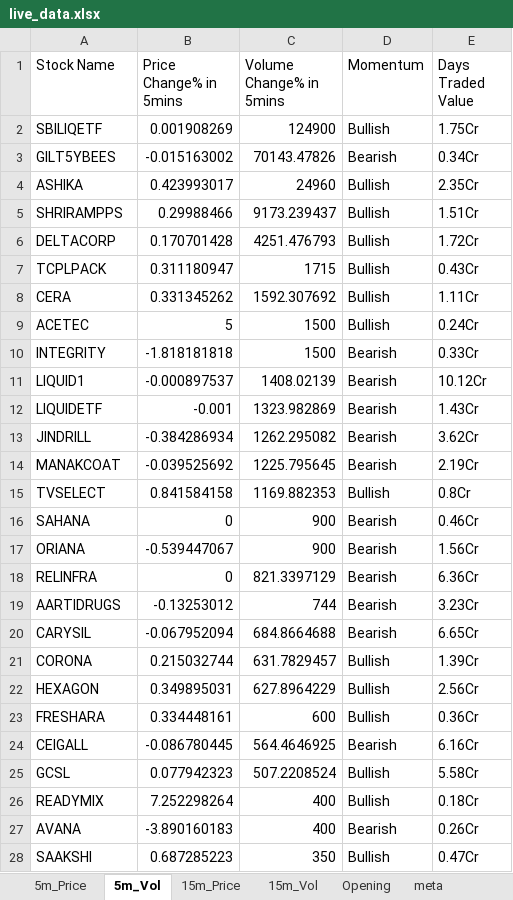
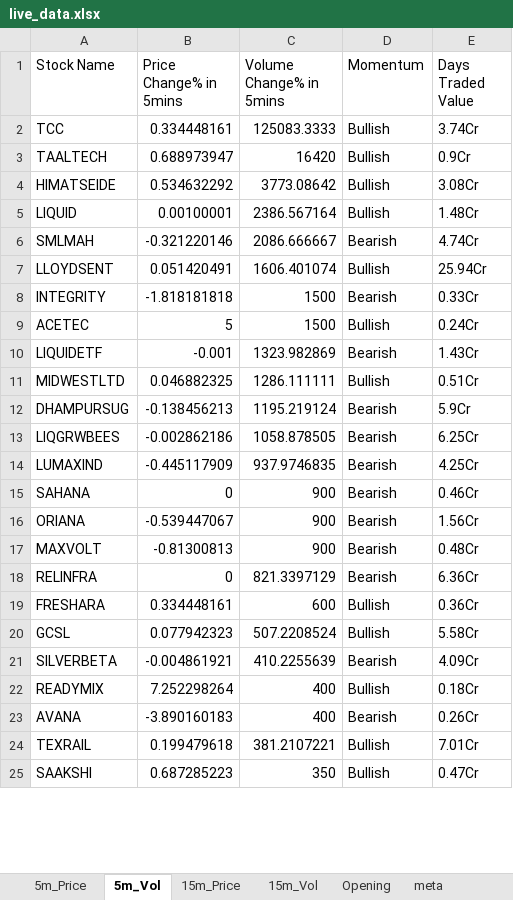
Before and after one commit to srbsharma92/priceAction2, an Excel workbook: data/live_data.xlsx, sheet 5m_Vol, drawn as a sheet; only a part is shown; values as stored, in another font and other column widths than the file's, no borders; removed rows and columns are numbered as before the commit, all else as after; the diff covers the shown part only; the diff names each change by its address in the sheet, - before the commit and + after, or states it on an @@ line.

```diff
--- a/data/live_data.xlsx (sheet 5m_Vol)
+++ b/data/live_data.xlsx (sheet 5m_Vol)
-row 2: SBILIQETF | 0.001908269 | 124900 | Bullish | 1.75Cr
-row 3: GILT5YBEES | -0.015163002 | 70143.47826 | Bearish | 0.34Cr
-row 4: ASHIKA | 0.423993017 | 24960 | Bullish | 2.35Cr
-row 5: SHRIRAMPPS | 0.29988466 | 9173.239437 | Bullish | 1.51Cr
-row 6: DELTACORP | 0.170701428 | 4251.476793 | Bullish | 1.72Cr
-row 7: TCPLPACK | 0.311180947 | 1715 | Bullish | 0.43Cr
-row 8: CERA | 0.331345262 | 1592.307692 | Bullish | 1.11Cr
+row 2: TCC | 0.334448161 | 125083.3333 | Bullish | 3.74Cr
+row 3: TAALTECH | 0.688973947 | 16420 | Bullish | 0.9Cr
+row 4: HIMATSEIDE | 0.534632292 | 3773.08642 | Bullish | 3.08Cr
+row 5: LIQUID | 0.00100001 | 2386.567164 | Bullish | 1.48Cr
+row 6: SMLMAH | -0.321220146 | 2086.666667 | Bearish | 4.74Cr
+row 7: LLOYDSENT | 0.051420491 | 1606.401074 | Bullish | 25.94Cr
@@ row 10 moved to row 8: INTEGRITY @@
-row 11: LIQUID1 | -0.000897537 | 1408.02139 | Bearish | 10.12Cr
-row 13: JINDRILL | -0.384286934 | 1262.295082 | Bearish | 3.62Cr
-row 14: MANAKCOAT | -0.039525692 | 1225.795645 | Bearish | 2.19Cr
-row 15: TVSELECT | 0.841584158 | 1169.882353 | Bullish | 0.8Cr
+row 11: MIDWESTLTD | 0.046882325 | 1286.111111 | Bullish | 0.51Cr
+row 12: DHAMPURSUG | -0.138456213 | 1195.219124 | Bearish | 5.9Cr
+row 13: LIQGRWBEES | -0.002862186 | 1058.878505 | Bearish | 6.25Cr
+row 14: LUMAXIND | -0.445117909 | 937.9746835 | Bearish | 4.25Cr
+row 17: MAXVOLT | -0.81300813 | 900 | Bearish | 0.48Cr
-row 19: AARTIDRUGS | -0.13253012 | 744 | Bearish | 3.23Cr
-row 20: CARYSIL | -0.067952094 | 684.8664688 | Bearish | 6.65Cr
-row 21: CORONA | 0.215032744 | 631.7829457 | Bullish | 1.39Cr
-row 22: HEXAGON | 0.349895031 | 627.8964229 | Bullish | 2.56Cr
-row 24: CEIGALL | -0.086780445 | 564.4646925 | Bearish | 6.16Cr
+row 21: SILVERBETA | -0.004861921 | 410.2255639 | Bearish | 4.09Cr
+row 24: TEXRAIL | 0.199479618 | 381.2107221 | Bullish | 7.01Cr
```
Also changed, not shown: 4 added rows and 7 removed rows elsewhere in this sheet, sheet 15m_Vol, sheet 15m_Price, sheet 5m_Price, sheet Opening, sheet meta.
